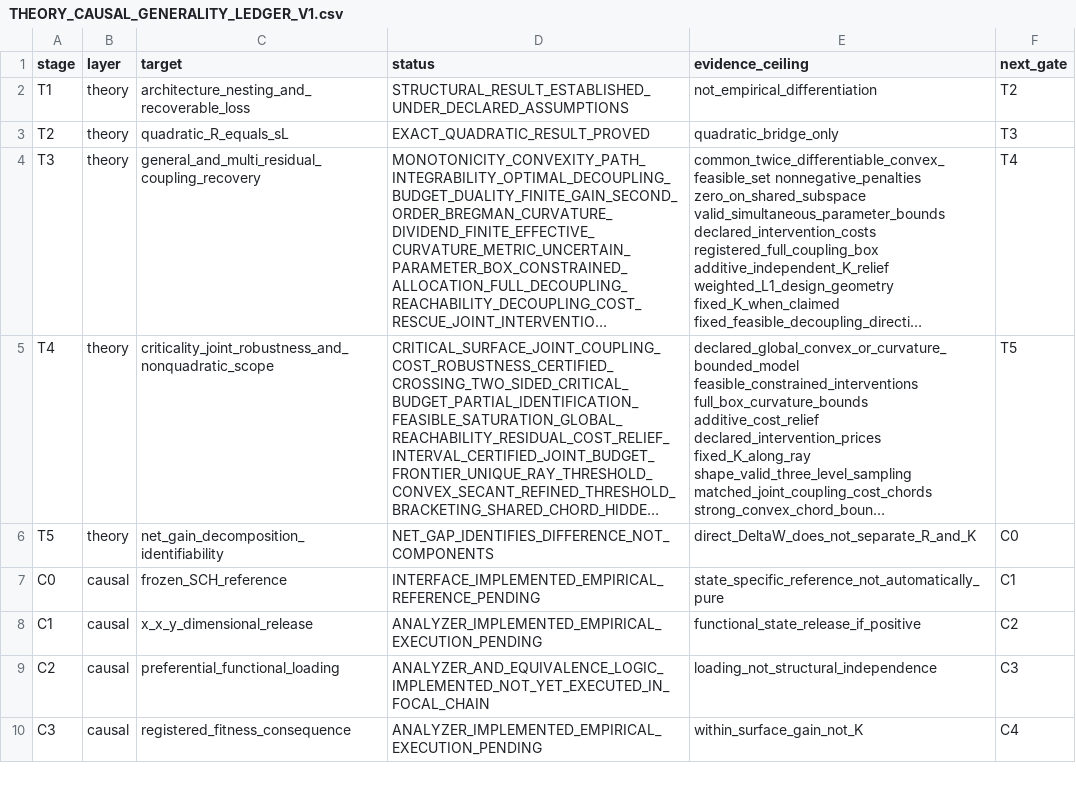
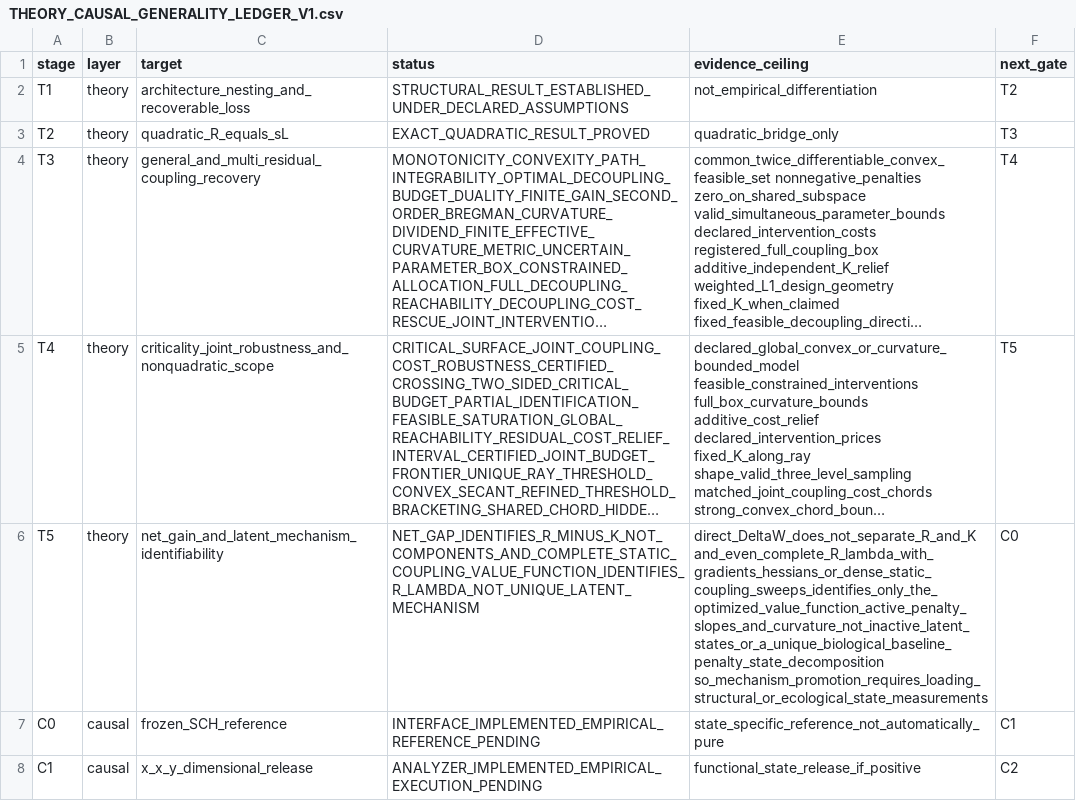
Before and after one commit to zuizui0223/bita, a CSV file: docs/THEORY_CAUSAL_GENERALITY_LEDGER_V1.csv, drawn as a sheet; only a part is shown; the shorter side is filled out with more unchanged rows; long unchanged cells end in …; the diff names each change by its address in the sheet, - before the commit and + after, or states it on an @@ line.

Commit message:
Record BITA nested value-function nonidentifiability in T ledger

```diff
--- a/docs/THEORY_CAUSAL_GENERALITY_LEDGER_V1.csv
+++ b/docs/THEORY_CAUSAL_GENERALITY_LEDGER_V1.csv
-C6 (target): net_gain_decomposition_identifiability
+C6 (target): net_gain_and_latent_mechanism_identifiability
-D6 (status): NET_GAP_IDENTIFIES_DIFFERENCE_NOT_COMPONENTS
+D6 (status): NET_GAP_IDENTIFIES_R_MINUS_K_NOT_COMPONENTS_AND_COMPLETE_STATIC_COUPLING_VALUE_FUNCTION_IDENTIFIES_R_LAMBDA_NOT_UNIQUE_LATENT_MECHANISM
-E6 (evidence_ceiling): direct_DeltaW_does_not_separate_R_and_K
+E6 (evidence_ceiling): direct_DeltaW_does_not_separate_R_and_K and_even_complete_R_lambda_with_gradients_hessians_or_dense_static_coupling_sweeps_identifies_only_the_optimized_value_function_active_penalty_slopes_and_curvature_not_inactive_latent_states_or_a_unique_biological_baseline_penalty_state_decomposition so_mechanism_promotion_requires_loading_structural_or_ecological_state_measurements
```
